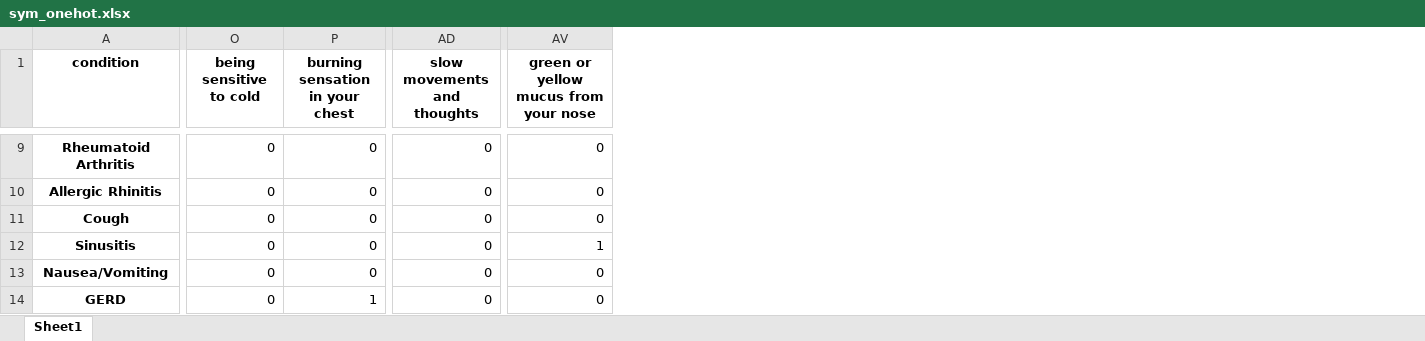
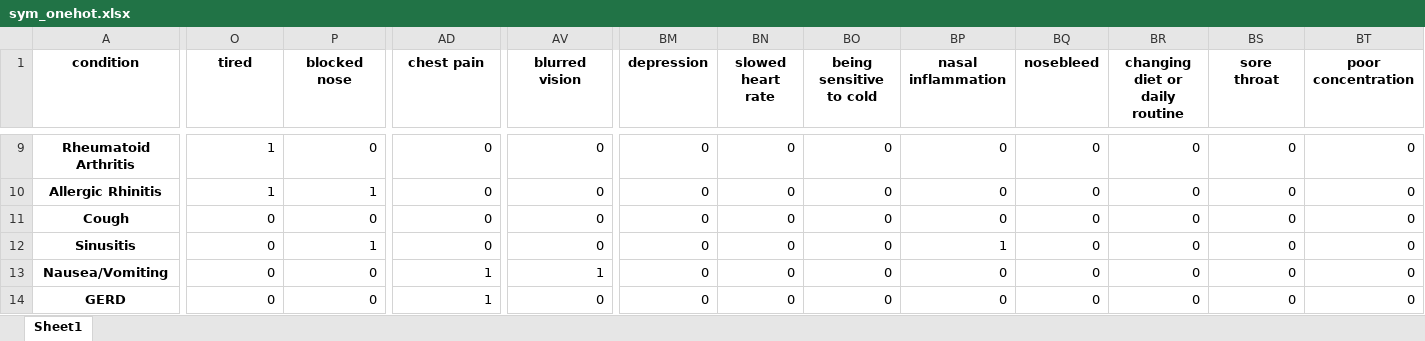
Before and after one commit to SNMHZ/Drug_Recommendation, an Excel workbook: Web/flask/server/dataset/sym_onehot.xlsx, sheet Sheet1, drawn as a sheet; only a part is shown, gaps mark what is left out; values as stored, in another font and other column widths than the file's, no borders; the diff covers the shown part only; the diff names each change by its address in the sheet, - before the commit and + after, or states it on an @@ line.

```diff
--- a/Web/flask/server/dataset/sym_onehot.xlsx (sheet Sheet1)
+++ b/Web/flask/server/dataset/sym_onehot.xlsx (sheet Sheet1)
+column BM (depression), rows 9-14: all 0
+column BN (slowed heart rate), rows 9-14: all 0
+column BO (being sensitive to cold), rows 9-14: all 0
+column BP (nasal inflammation), rows 9-14: 0 | 0 | 0 | 1 | 0 | 0
+column BQ (nosebleed), rows 9-14: all 0
+column BR (changing diet or daily routine), rows 9-14: all 0
+column BS (sore throat), rows 9-14: all 0
+column BT (poor concentration), rows 9-14: all 0
-O1: being sensitive to cold
+O1: tired
-P1: burning sensation in your chest
+P1: blocked nose
-AD1: slow movements and thoughts
+AD1: chest pain
-AV1: green or yellow mucus from your nose
+AV1: blurred vision
-O9:O10 (tired): 0
+O9:O10 (tired): 1
-P10 (blocked nose): 0
+P10 (blocked nose): 1
-P12 (blocked nose): 0
+P12 (blocked nose): 1
-AV12 (blurred vision): 1
+AV12 (blurred vision): 0
-AD13:AD14 (chest pain): 0
+AD13:AD14 (chest pain): 1
-AV13 (blurred vision): 0
+AV13 (blurred vision): 1
-P14 (blocked nose): 1
+P14 (blocked nose): 0
```
Also changed, not shown: 198 edited cells elsewhere in this sheet, Web/flask/server/dataset/top20condition.xlsx, 4 other files.
